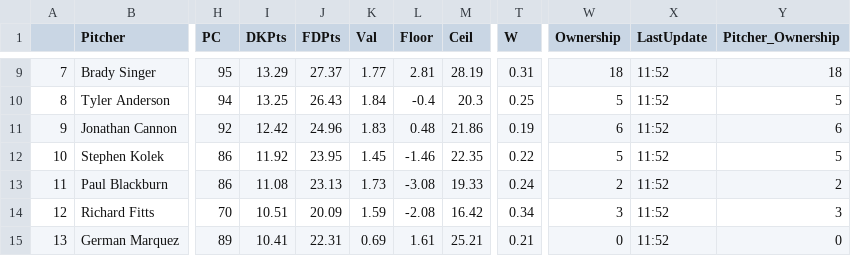
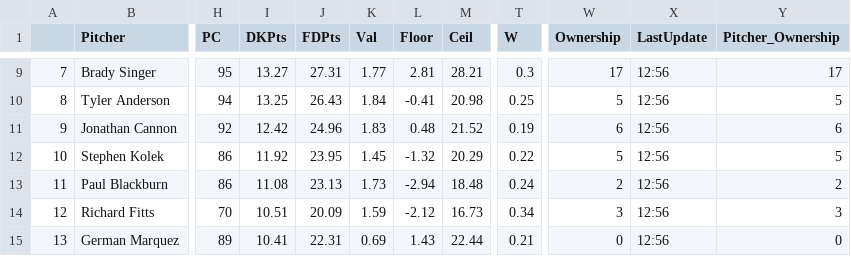
Before and after one commit to JonPGH/slateProj, a CSV file: Data/Tableau_DailyPitcherProj.csv, drawn as a sheet; only a part is shown, gaps mark what is left out; the diff covers the shown part only; the diff names each change by its address in the sheet, - before the commit and + after, or states it on an @@ line.

```diff
--- a/Data/Tableau_DailyPitcherProj.csv
+++ b/Data/Tableau_DailyPitcherProj.csv
-I9 (DKPts): 13.29
+I9 (DKPts): 13.27
-J9 (FDPts): 27.37
+J9 (FDPts): 27.31
-M9 (Ceil): 28.19
+M9 (Ceil): 28.21
-T9 (W): 0.31
+T9 (W): 0.3
-W9 (Ownership): 18
+W9 (Ownership): 17
-X9:X15 (LastUpdate): 11:52
+X9:X15 (LastUpdate): 12:56
-Y9 (Pitcher_Ownership): 18
+Y9 (Pitcher_Ownership): 17
-L10 (Floor): -0.4
+L10 (Floor): -0.41
-M10 (Ceil): 20.3
+M10 (Ceil): 20.98
-M11 (Ceil): 21.86
+M11 (Ceil): 21.52
-L12 (Floor): -1.46
+L12 (Floor): -1.32
-M12 (Ceil): 22.35
+M12 (Ceil): 20.29
-L13 (Floor): -3.08
+L13 (Floor): -2.94
-M13 (Ceil): 19.33
+M13 (Ceil): 18.48
-L14 (Floor): -2.08
+L14 (Floor): -2.12
-M14 (Ceil): 16.42
+M14 (Ceil): 16.73
-L15 (Floor): 1.61
+L15 (Floor): 1.43
-M15 (Ceil): 25.21
+M15 (Ceil): 22.44
```
Also changed, not shown: 38 edited cells elsewhere in this file, Data/Tableau_DailyHitterProj.csv, Data/gameinfo.csv, 2 other files.
